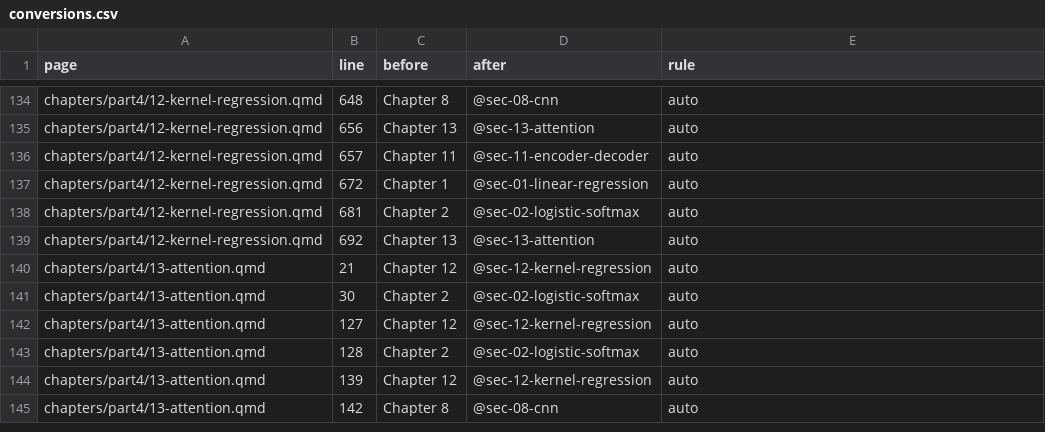
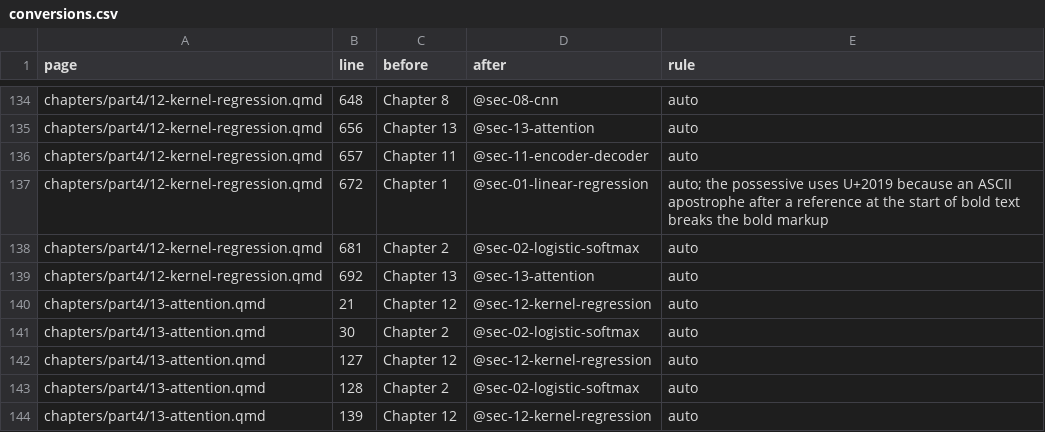
Before and after one commit to Shakeri-Lab/dl-book, a CSV file: audits/press/w1/conversions.csv, drawn as a sheet; only a part is shown, gaps mark what is left out; the shorter side is filled out with more unchanged rows.

Commit message:
Keep Chapter 14's first recap item bold
At the start of bold text, an ASCII apostrophe after a reference is read as an
opening quote and the bold markup is lost ("**Chapter 1‘s linear prediction ...**"
rendered with its asterisks). The possessive now uses U+2019; the numbering doc
records the trap.

```diff
--- a/audits/press/w1/conversions.csv
+++ b/audits/press/w1/conversions.csv
@@ -136,3 +136,3 @@ chapters/part4/12-kernel-regression.qmd,656,Chapter 13,@sec-13-attention,auto
 chapters/part4/12-kernel-regression.qmd,657,Chapter 11,@sec-11-encoder-decoder,auto
-chapters/part4/12-kernel-regression.qmd,672,Chapter 1,@sec-01-linear-regression,auto
+chapters/part4/12-kernel-regression.qmd,672,Chapter 1,@sec-01-linear-regression,auto; the possessive uses U+2019 because an ASCII apostrophe after a reference at the start of bold text breaks the bold markup
 chapters/part4/12-kernel-regression.qmd,681,Chapter 2,@sec-02-logistic-softmax,auto
```
Also changed, not shown: 3 other files.
